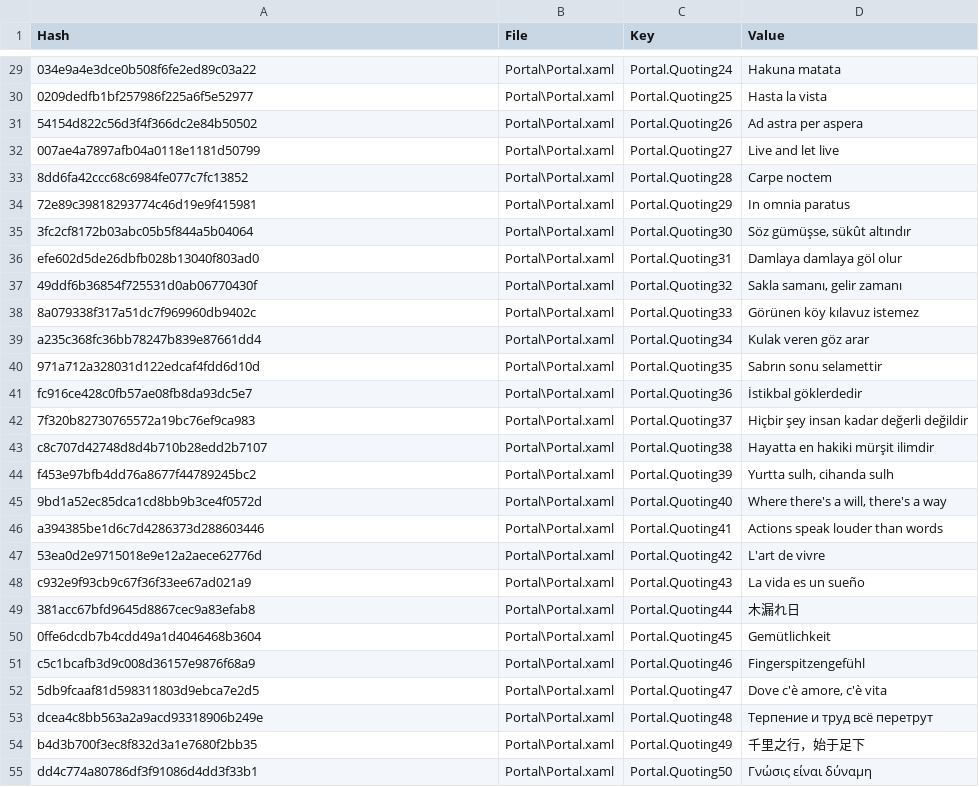
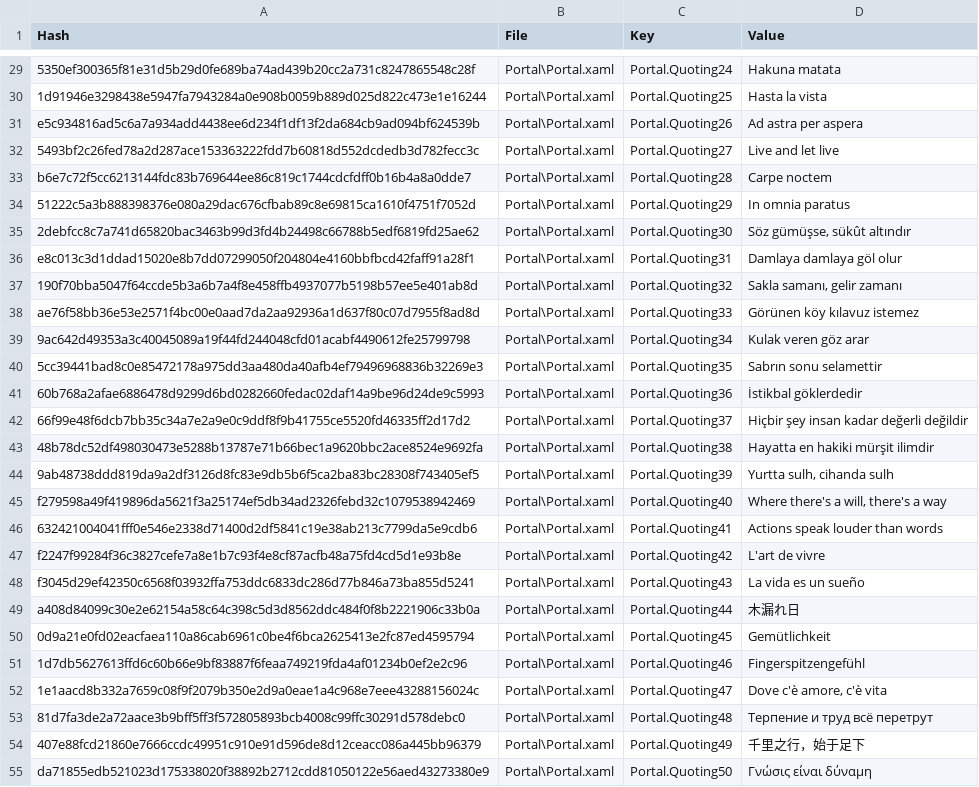
Before and after one commit to SassMaate/Wallpaper, a CSV file: .localize/Portal.csv, drawn as a sheet; only a part is shown, gaps mark what is left out; the diff covers the shown part only; the diff names each change by its address in the sheet, - before the commit and + after, or states it on an @@ line.

```diff
--- a/.localize/Portal.csv
+++ b/.localize/Portal.csv
-A29 (Hash): 034e9a4e3dce0b508f6fe2ed89c03a22
+A29 (Hash): 5350ef300365f81e31d5b29d0fe689ba74ad439b20cc2a731c8247865548c28f
-A30 (Hash): 0209dedfb1bf257986f225a6f5e52977
+A30 (Hash): 1d91946e3298438e5947fa7943284a0e908b0059b889d025d822c473e1e16244
-A31 (Hash): 54154d822c56d3f4f366dc2e84b50502
+A31 (Hash): e5c934816ad5c6a7a934add4438ee6d234f1df13f2da684cb9ad094bf624539b
-A32 (Hash): 007ae4a7897afb04a0118e1181d50799
+A32 (Hash): 5493bf2c26fed78a2d287ace153363222fdd7b60818d552dcdedb3d782fecc3c
-A33 (Hash): 8dd6fa42ccc68c6984fe077c7fc13852
+A33 (Hash): b6e7c72f5cc6213144fdc83b769644ee86c819c1744cdcfdff0b16b4a8a0dde7
-A34 (Hash): 72e89c39818293774c46d19e9f415981
+A34 (Hash): 51222c5a3b888398376e080a29dac676cfbab89c8e69815ca1610f4751f7052d
-A35 (Hash): 3fc2cf8172b03abc05b5f844a5b04064
+A35 (Hash): 2debfcc8c7a741d65820bac3463b99d3fd4b24498c66788b5edf6819fd25ae62
-A36 (Hash): efe602d5de26dbfb028b13040f803ad0
+A36 (Hash): e8c013c3d1ddad15020e8b7dd07299050f204804e4160bbfbcd42faff91a28f1
-A37 (Hash): 49ddf6b36854f725531d0ab06770430f
+A37 (Hash): 190f70bba5047f64ccde5b3a6b7a4f8e458ffb4937077b5198b57ee5e401ab8d
-A38 (Hash): 8a079338f317a51dc7f969960db9402c
+A38 (Hash): ae76f58bb36e53e2571f4bc00e0aad7da2aa92936a1d637f80c07d7955f8ad8d
-A39 (Hash): a235c368fc36bb78247b839e87661dd4
+A39 (Hash): 9ac642d49353a3c40045089a19f44fd244048cfd01acabf4490612fe25799798
-A40 (Hash): 971a712a328031d122edcaf4fdd6d10d
+A40 (Hash): 5cc39441bad8c0e85472178a975dd3aa480da40afb4ef79496968836b32269e3
-A41 (Hash): fc916ce428c0fb57ae08fb8da93dc5e7
+A41 (Hash): 60b768a2afae6886478d9299d6bd0282660fedac02daf14a9be96d24de9c5993
-A42 (Hash): 7f320b82730765572a19bc76ef9ca983
+A42 (Hash): 66f99e48f6dcb7bb35c34a7e2a9e0c9ddf8f9b41755ce5520fd46335ff2d17d2
-A43 (Hash): c8c707d42748d8d4b710b28edd2b7107
+A43 (Hash): 48b78dc52df498030473e5288b13787e71b66bec1a9620bbc2ace8524e9692fa
-A44 (Hash): f453e97bfb4dd76a8677f44789245bc2
+A44 (Hash): 9ab48738ddd819da9a2df3126d8fc83e9db5b6f5ca2ba83bc28308f743405ef5
-A45 (Hash): 9bd1a52ec85dca1cd8bb9b3ce4f0572d
+A45 (Hash): f279598a49f419896da5621f3a25174ef5db34ad2326febd32c1079538942469
-A46 (Hash): a394385be1d6c7d4286373d288603446
+A46 (Hash): 632421004041fff0e546e2338d71400d2df5841c19e38ab213c7799da5e9cdb6
-A47 (Hash): 53ea0d2e9715018e9e12a2aece62776d
+A47 (Hash): f2247f99284f36c3827cefe7a8e1b7c93f4e8cf87acfb48a75fd4cd5d1e93b8e
-A48 (Hash): c932e9f93cb9c67f36f33ee67ad021a9
+A48 (Hash): f3045d29ef42350c6568f03932ffa753ddc6833dc286d77b846a73ba855d5241
-A49 (Hash): 381acc67bfd9645d8867cec9a83efab8
+A49 (Hash): a408d84099c30e2e62154a58c64c398c5d3d8562ddc484f0f8b2221906c33b0a
-A50 (Hash): 0ffe6dcdb7b4cdd49a1d4046468b3604
+A50 (Hash): 0d9a21e0fd02eacfaea110a86cab6961c0be4f6bca2625413e2fc87ed4595794
-A51 (Hash): c5c1bcafb3d9c008d36157e9876f68a9
+A51 (Hash): 1d7db5627613ffd6c60b66e9bf83887f6feaa749219fda4af01234b0ef2e2c96
-A52 (Hash): 5db9fcaaf81d598311803d9ebca7e2d5
+A52 (Hash): 1e1aacd8b332a7659c08f9f2079b350e2d9a0eae1a4c968e7eee43288156024c
-A53 (Hash): dcea4c8bb563a2a9acd93318906b249e
+A53 (Hash): 81d7fa3de2a72aace3b9bff5ff3f572805893bcb4008c99ffc30291d578debc0
-A54 (Hash): b4d3b700f3ec8f832d3a1e7680f2bb35
+A54 (Hash): 407e88fcd21860e7666ccdc49951c910e91d596de8d12ceacc086a445bb96379
-A55 (Hash): dd4c774a80786df3f91086d4dd3f33b1
+A55 (Hash): da71855edb521023d175338020f38892b2712cdd81050122e56aed43273380e9
```
Also changed, not shown: 62 edited cells elsewhere in this file, .localize/Launcher.csv, .localize/Locale.csv, 50 other files.
